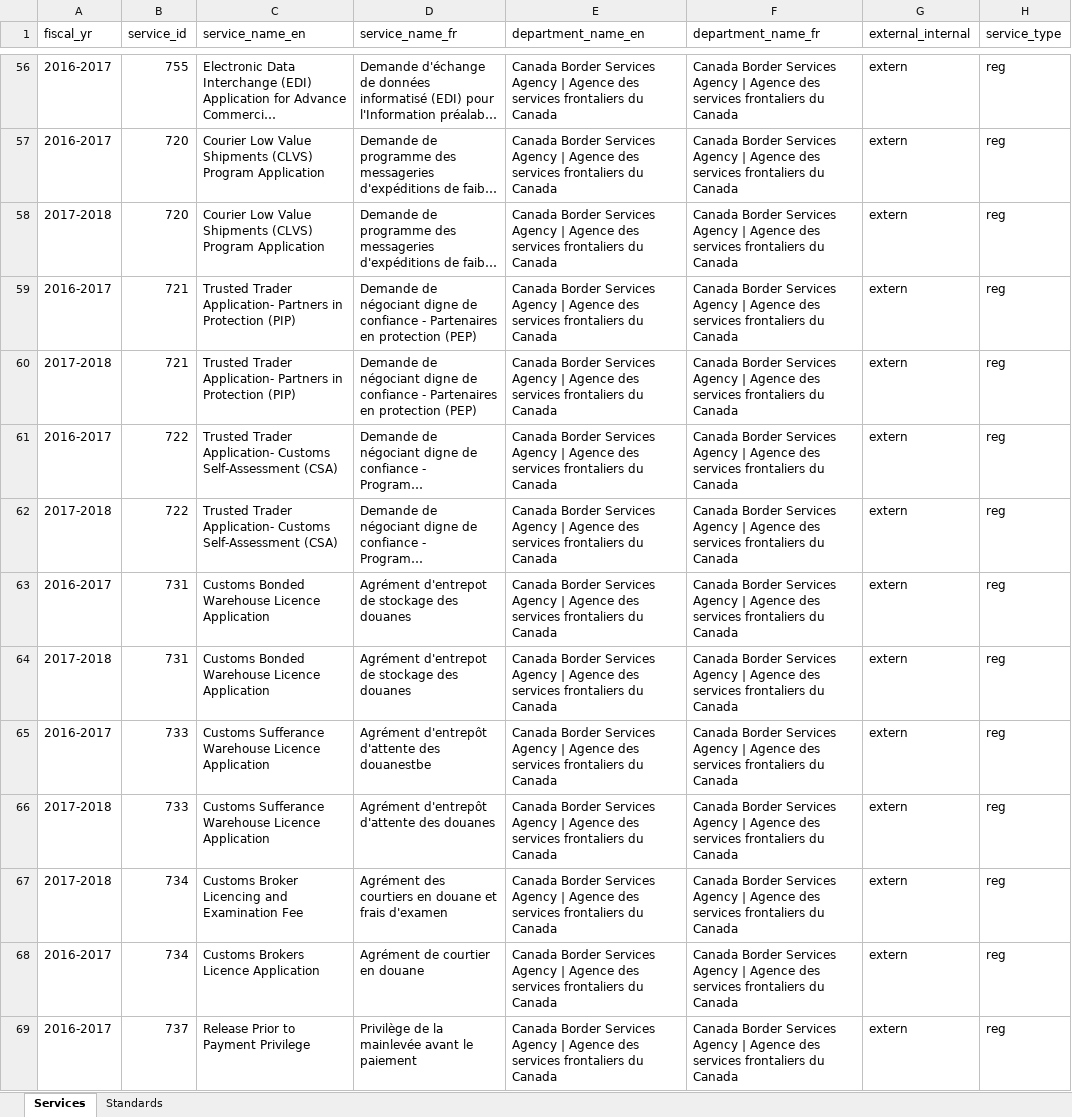
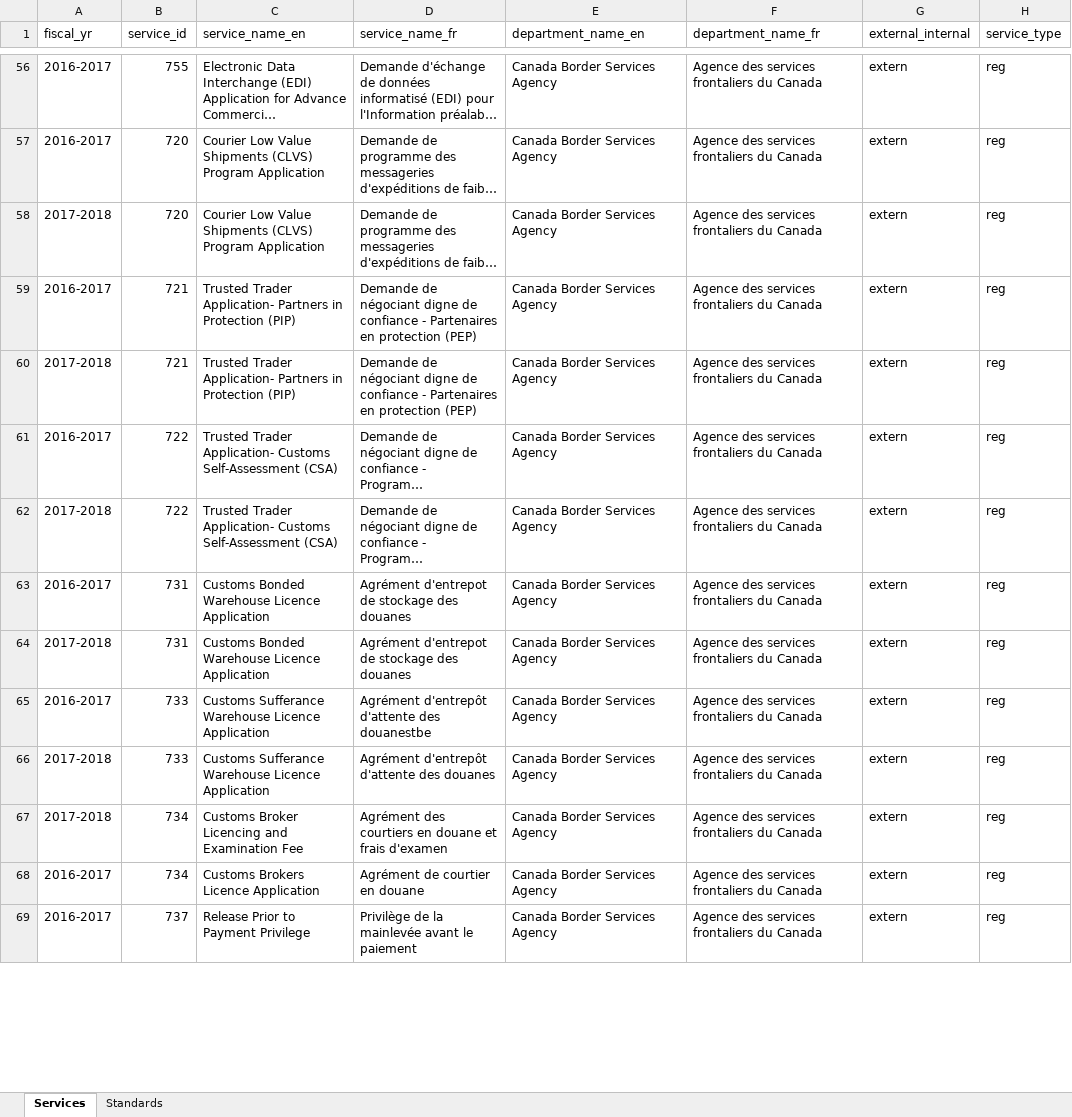
Before and after one commit to open-data/service-inventory-etl, an Excel workbook: data/historic/historic_data.xlsx, sheet Services, drawn as a sheet; only a part is shown, gaps mark what is left out; long unchanged cells end in …; values as stored, in another font and other column widths than the file's, no borders; the diff covers the shown part only; the diff names each change by its address in the sheet, - before the commit and + after, or states it on an @@ line.

Commit message:
Adding department name and service name to the standards file

```diff
--- a/data/historic/historic_data.xlsx (sheet Services)
+++ b/data/historic/historic_data.xlsx (sheet Services)
-E56:E69 (department_name_en): …Services Agency | Agence des services frontaliers du Canada
+E56:E69 (department_name_en): …Services Agency
-F56:F69 (department_name_fr): Canada Border Services Agency | Agence des…
+F56:F69 (department_name_fr): Agence des…
```
Also changed, not shown: 1350 edited cells elsewhere in this sheet, sheet Standards, 9 other files.
